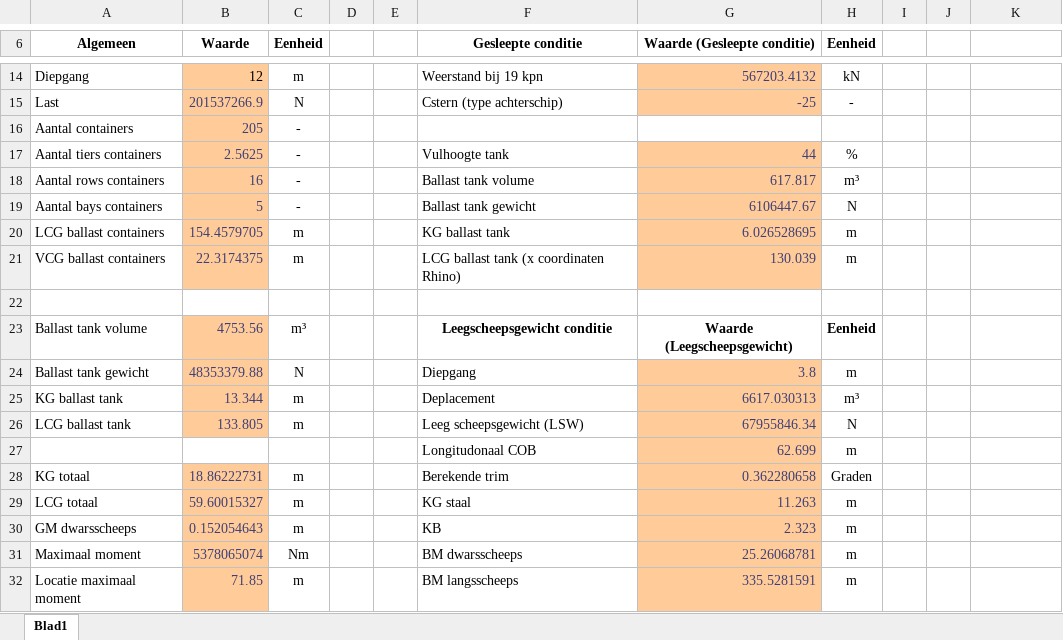
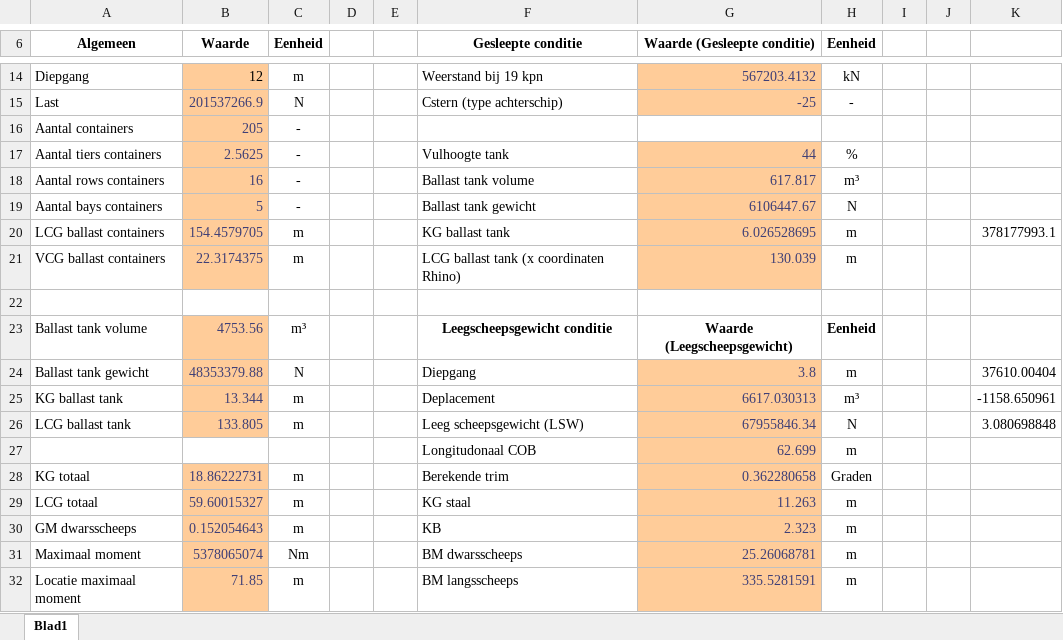
Before and after one commit to tomoldenbeuving/IP-26, an Excel workbook: Inleveren herkansing/MT26_Antwoordenblad_Versie the1(J-series 1.7).xlsx, sheet Blad1, drawn as a sheet; only a part is shown, gaps mark what is left out; values as stored, in another font and other column widths than the file's, no borders; the diff names each change by its address in the sheet, - before the commit and + after, or states it on an @@ line.

```diff
--- a/Inleveren herkansing/MT26_Antwoordenblad_Versie the1(J-series 1.7).xlsx (sheet Blad1)
+++ b/Inleveren herkansing/MT26_Antwoordenblad_Versie the1(J-series 1.7).xlsx (sheet Blad1)
-K20: (empty)
+K20: 378177993.1
-K24: (empty)
+K24: 37610.00404
-K25: (empty)
+K25: -1158.650961
-K26: (empty)
+K26: 3.080698848
```
Also changed, not shown: Inleveren herkansing/NIET INLEVEREN J 1.7 excel file.xlsx.
